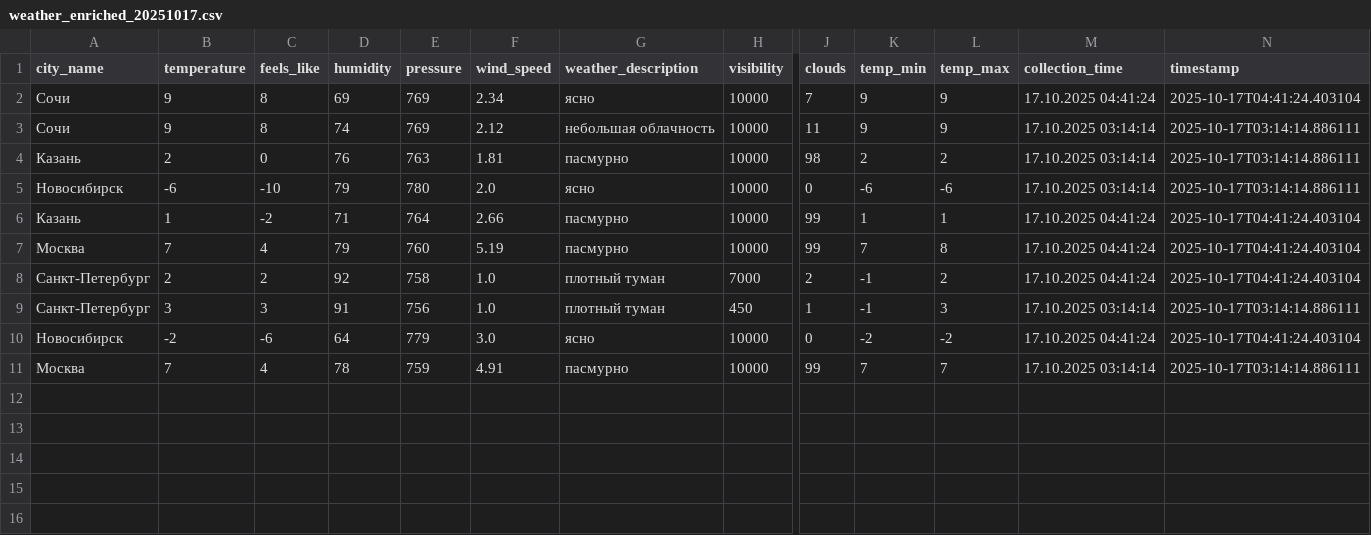
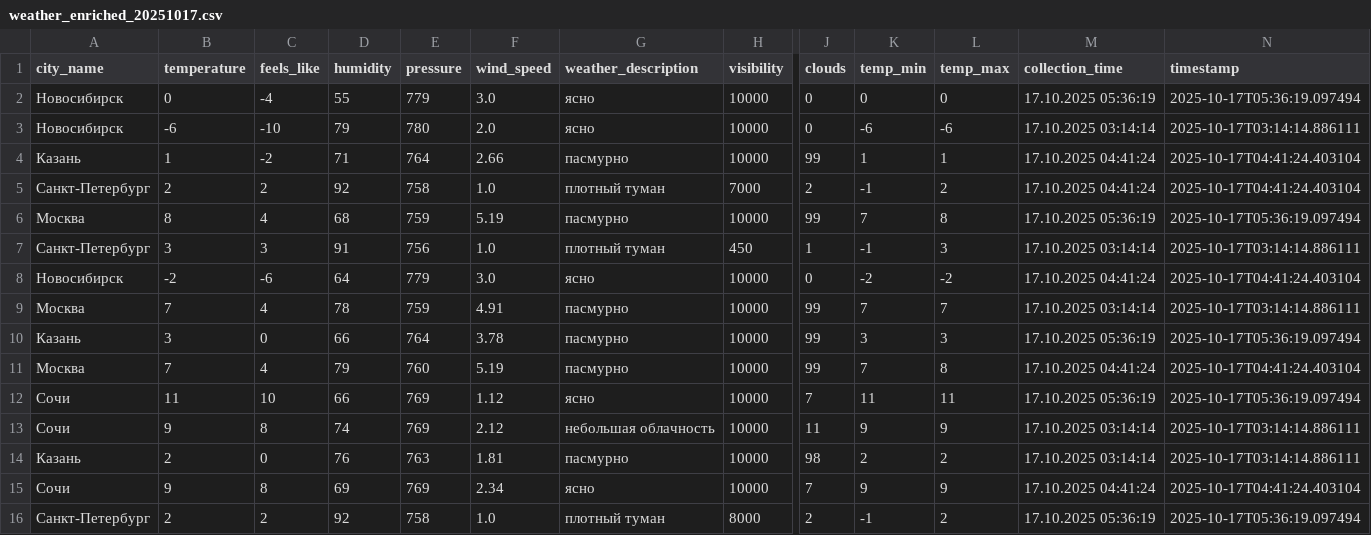
Before and after one commit to julia-JT/Weather_tourism_pipeline, a CSV file: data/enriched/weather_enriched_20251017.csv, drawn as a sheet; only a part is shown, gaps mark what is left out; rows hold the shown columns only; the diff names each change by its address in the sheet, - before the commit and + after, or states it on an @@ line.

```diff
--- a/data/enriched/weather_enriched_20251017.csv
+++ b/data/enriched/weather_enriched_20251017.csv
+row 2: Новосибирск | 0 | -4 | 55 | 779 | 3.0 | ясно | 10000 | 0 | 0 | 0 | 17.10.2025 05:36:19 | 2025-10-17T05:36:19.097494
+row 6: Москва | 8 | 4 | 68 | 759 | 5.19 | пасмурно | 10000 | 99 | 7 | 8 | 17.10.2025 05:36:19 | 2025-10-17T05:36:19.097494
+row 10: Казань | 3 | 0 | 66 | 764 | 3.78 | пасмурно | 10000 | 99 | 3 | 3 | 17.10.2025 05:36:19 | 2025-10-17T05:36:19.097494
@@ row 7 moved to row 11: Москва @@
+row 12: Сочи | 11 | 10 | 66 | 769 | 1.12 | ясно | 10000 | 7 | 11 | 11 | 17.10.2025 05:36:19 | 2025-10-17T05:36:19.097494
@@ row 3 moved to row 13: Сочи @@
@@ row 4 moved to row 14: Казань @@
@@ row 2 moved to row 15: Сочи @@
+row 16: Санкт-Петербург | 2 | 2 | 92 | 758 | 1.0 | плотный туман | 8000 | 2 | -1 | 2 | 17.10.2025 05:36:19 | 2025-10-17T05:36:19.097494
```
Also changed, not shown: data/aggregated/city_tourism_rating.csv, data/aggregated/federal_districts_summary.csv, 21 other files.
